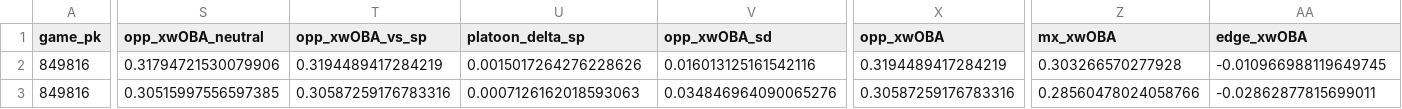
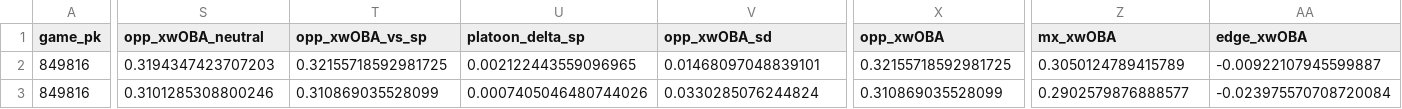
Before and after one commit to Dave356w/Dave356w, a CSV file: data/leans_2026-10-17_xw.csv, drawn as a sheet; only a part is shown, gaps mark what is left out; the diff covers the shown part only; the diff names each change by its address in the sheet, - before the commit and + after, or states it on an @@ line.

```diff
--- a/data/leans_2026-10-17_xw.csv
+++ b/data/leans_2026-10-17_xw.csv
-S2 (opp_xwOBA_neutral): 0.31794721530079906
+S2 (opp_xwOBA_neutral): 0.3194347423707203
-T2 (opp_xwOBA_vs_sp): 0.3194489417284219
+T2 (opp_xwOBA_vs_sp): 0.32155718592981725
-U2 (platoon_delta_sp): 0.0015017264276228626
+U2 (platoon_delta_sp): 0.002122443559096965
-V2 (opp_xwOBA_sd): 0.016013125161542116
+V2 (opp_xwOBA_sd): 0.01468097048839101
-X2 (opp_xwOBA): 0.3194489417284219
+X2 (opp_xwOBA): 0.32155718592981725
-Z2 (mx_xwOBA): 0.303266570277928
+Z2 (mx_xwOBA): 0.3050124789415789
-AA2 (edge_xwOBA): -0.010966988119649745
+AA2 (edge_xwOBA): -0.00922107945599887
-S3 (opp_xwOBA_neutral): 0.30515997556597385
+S3 (opp_xwOBA_neutral): 0.3101285308800246
-T3 (opp_xwOBA_vs_sp): 0.30587259176783316
+T3 (opp_xwOBA_vs_sp): 0.310869035528099
-U3 (platoon_delta_sp): 0.0007126162018593063
+U3 (platoon_delta_sp): 0.0007405046480744026
-V3 (opp_xwOBA_sd): 0.034846964090065276
+V3 (opp_xwOBA_sd): 0.0330285076244824
-X3 (opp_xwOBA): 0.30587259176783316
+X3 (opp_xwOBA): 0.310869035528099
-Z3 (mx_xwOBA): 0.28560478024058766
+Z3 (mx_xwOBA): 0.2902579876888577
-AA3 (edge_xwOBA): -0.02862877815699011
+AA3 (edge_xwOBA): -0.023975570708720084
```
Also changed, not shown: 74 edited cells elsewhere in this file, data/hitters_2026-10-17_xw.csv, data/leans_2026-10-17_pl.csv, 3 other files.
